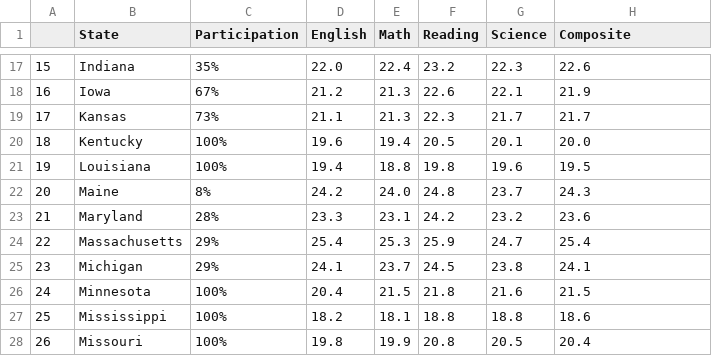
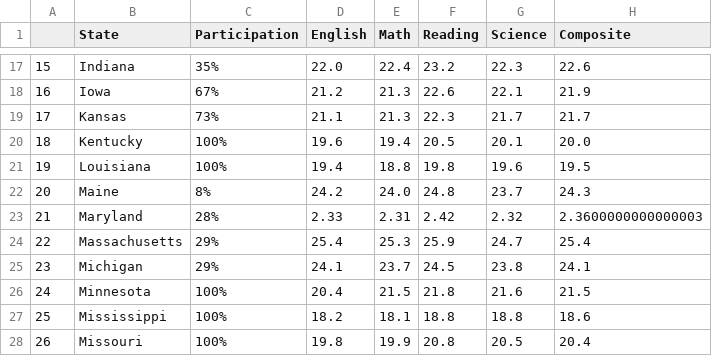
Before and after one commit to sgodfrey66/SAT_ACT_participation, a CSV file: data/act.csv, drawn as a sheet; only a part is shown, gaps mark what is left out.

```diff
--- a/data/act.csv
+++ b/data/act.csv
@@ -22,3 +22,3 @@
 20,Maine,8%,24.2,24.0,24.8,23.7,24.3
-21,Maryland,28%,23.3,23.1,24.2,23.2,23.6
+21,Maryland,28%,2.33,2.31,2.42,2.32,2.3600000000000003
 22,Massachusetts,29%,25.4,25.3,25.9,24.7,25.4
```
Also changed, not shown: data/sat.csv, 2 other files.
